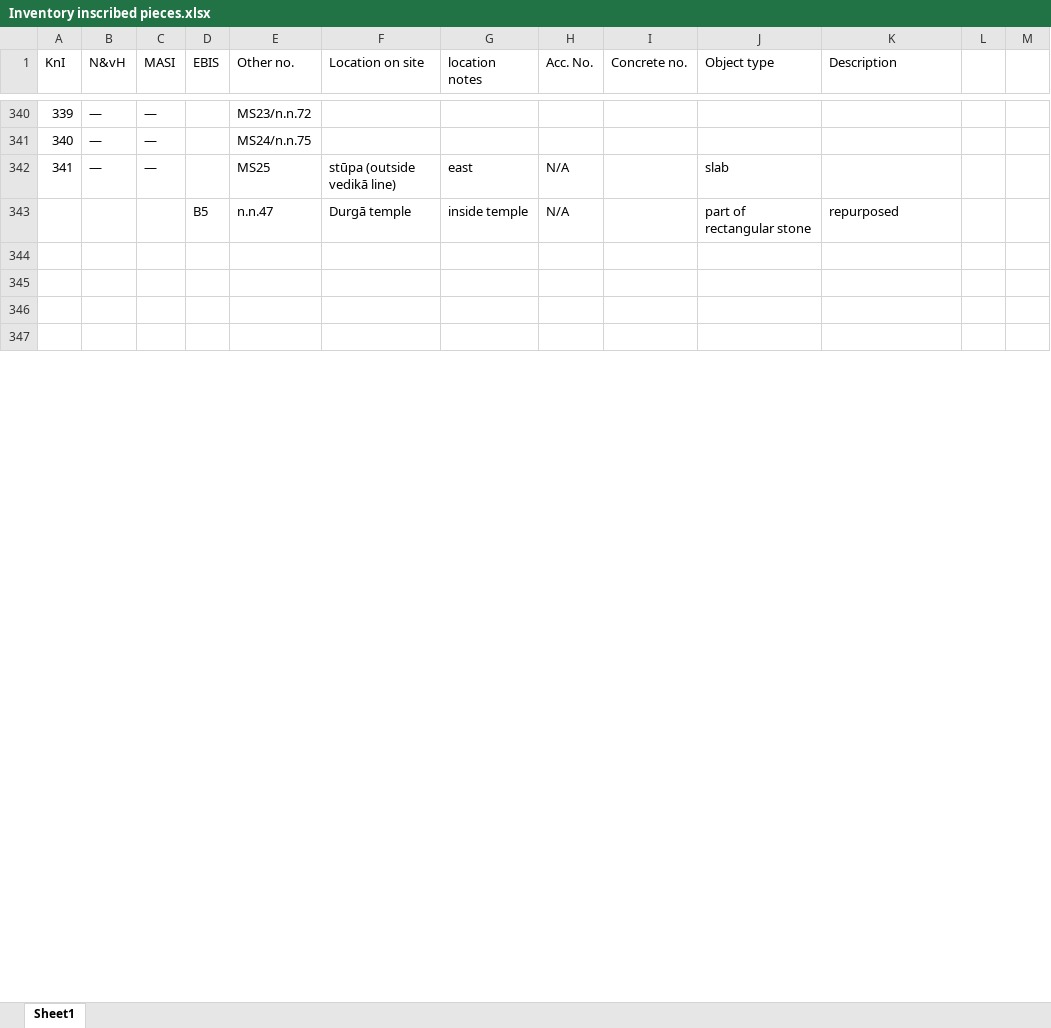
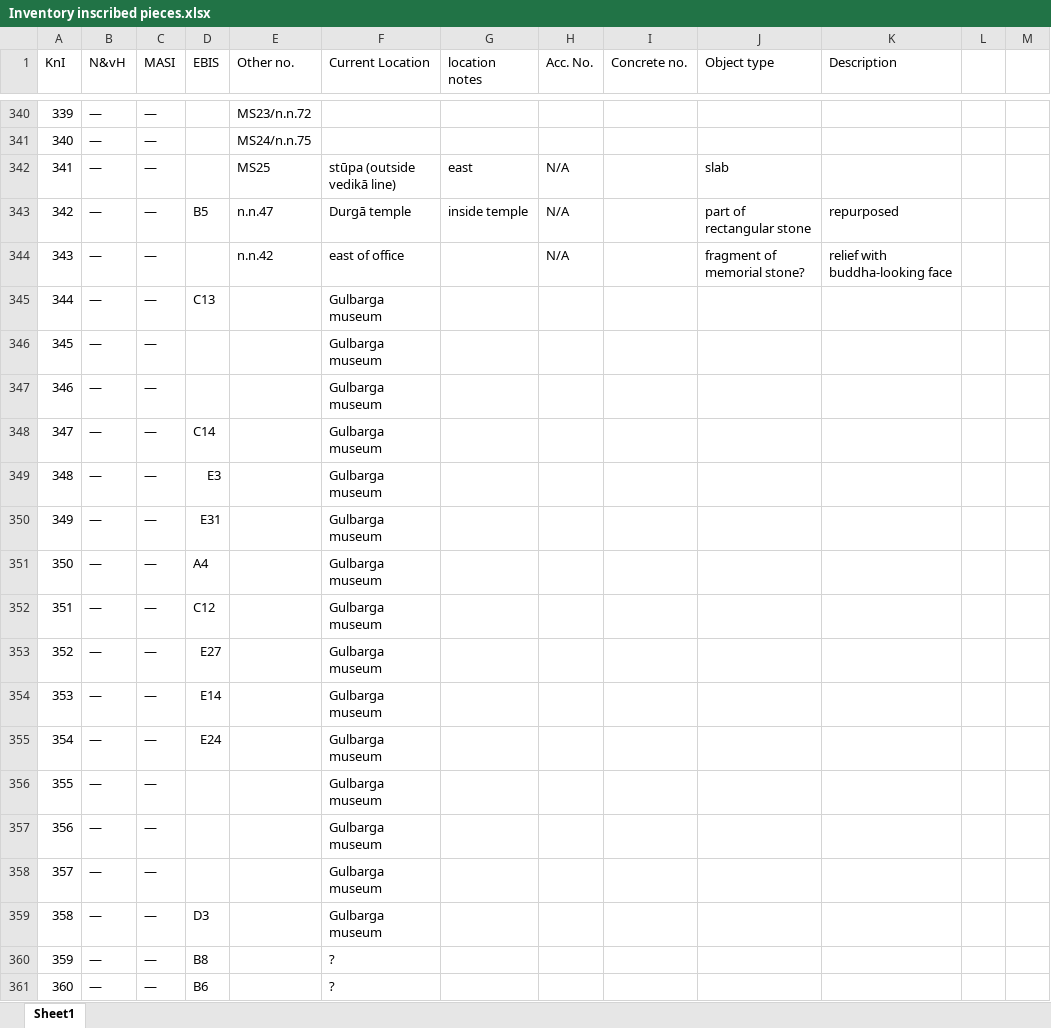
Before and after one commit to erc-dharma/tfb-satavahana-epigraphy, an Excel workbook: metadata/Inventory inscribed pieces.xlsx, sheet Sheet1, drawn as a sheet; only a part is shown, gaps mark what is left out; the shorter side is filled out with more unchanged rows; values as stored, in another font and other column widths than the file's, no cell formats; the diff covers the shown part only; the diff names each change by its address in the sheet, - before the commit and + after, or states it on an @@ line.

Commit message:
metadata and rtf updates

```diff
--- a/metadata/Inventory inscribed pieces.xlsx (sheet Sheet1)
+++ b/metadata/Inventory inscribed pieces.xlsx (sheet Sheet1)
-F1: Location on site
+F1: Current Location
@@ column A (KnI) renumbered in row 343 @@
-B343 (N&vH): (empty)
+B343 (N&vH): —
-C343 (MASI): (empty)
+C343 (MASI): —
+row 344: 343 | — | — |  | n.n.42 | east of office |  | N/A |  | fragment of memorial stone? | relief with buddha-looking face
+row 345: 344 | — | — | C13 |  | Gulbarga museum
+row 346: 345 | — | — |  |  | Gulbarga museum
+row 347: 346 | — | — |  |  | Gulbarga museum
+row 348: 347 | — | — | C14 |  | Gulbarga museum
+row 349: 348 | — | — | E3 |  | Gulbarga museum
+row 350: 349 | — | — | E31 |  | Gulbarga museum
+row 351: 350 | — | — | A4 |  | Gulbarga museum
+row 352: 351 | — | — | C12 |  | Gulbarga museum
+row 353: 352 | — | — | E27 |  | Gulbarga museum
+row 354: 353 | — | — | E14 |  | Gulbarga museum
+row 355: 354 | — | — | E24 |  | Gulbarga museum
+row 356: 355 | — | — |  |  | Gulbarga museum
+row 357: 356 | — | — |  |  | Gulbarga museum
+row 358: 357 | — | — |  |  | Gulbarga museum
+row 359: 358 | — | — | D3 |  | Gulbarga museum
+row 360: 359 | — | — | B8 |  | ?
+row 361: 360 | — | — | B6 |  | ?
```
Also changed, not shown: 40 added rows, 2 removed rows and 2 edited cells elsewhere in this sheet, cell formats, 1 other file.
